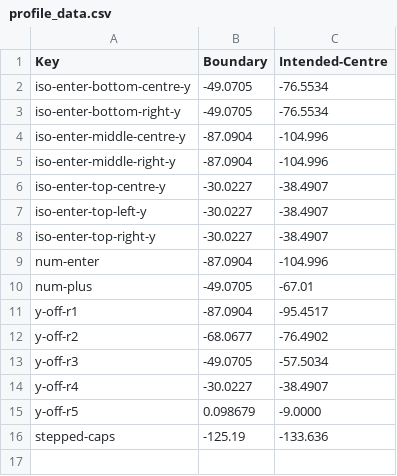
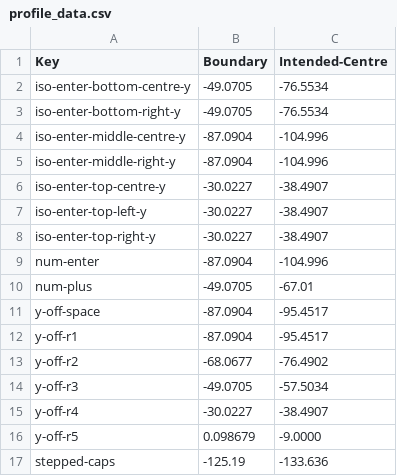
Before and after one commit to TheSignPainter98/adjust-keys, a CSV file: profiles/kat/profile_data.csv, drawn as a sheet.

Commit message:
Added explicit support for space-bars

```diff
--- a/profiles/kat/profile_data.csv
+++ b/profiles/kat/profile_data.csv
@@ -10,2 +10,3 @@ num-enter,-87.0904,-104.996
 num-plus,-49.0705,-67.01
+y-off-space,-87.0904,-95.4517
 y-off-r1,-87.0904,-95.4517
```
Also changed, not shown: 8 other files.
